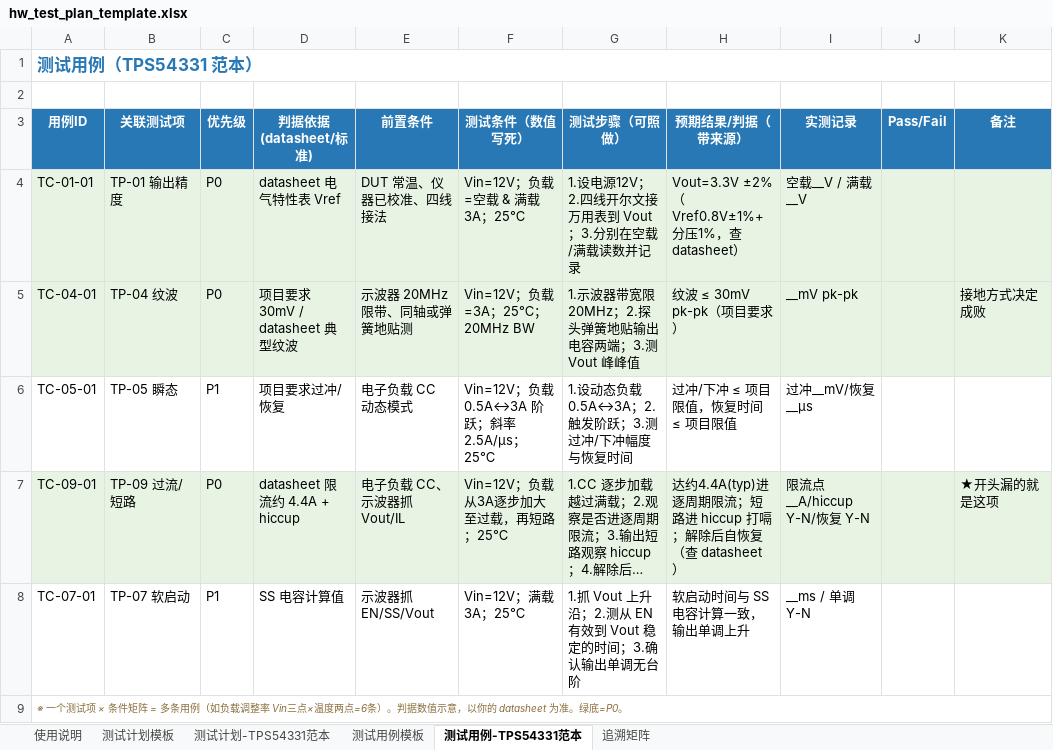
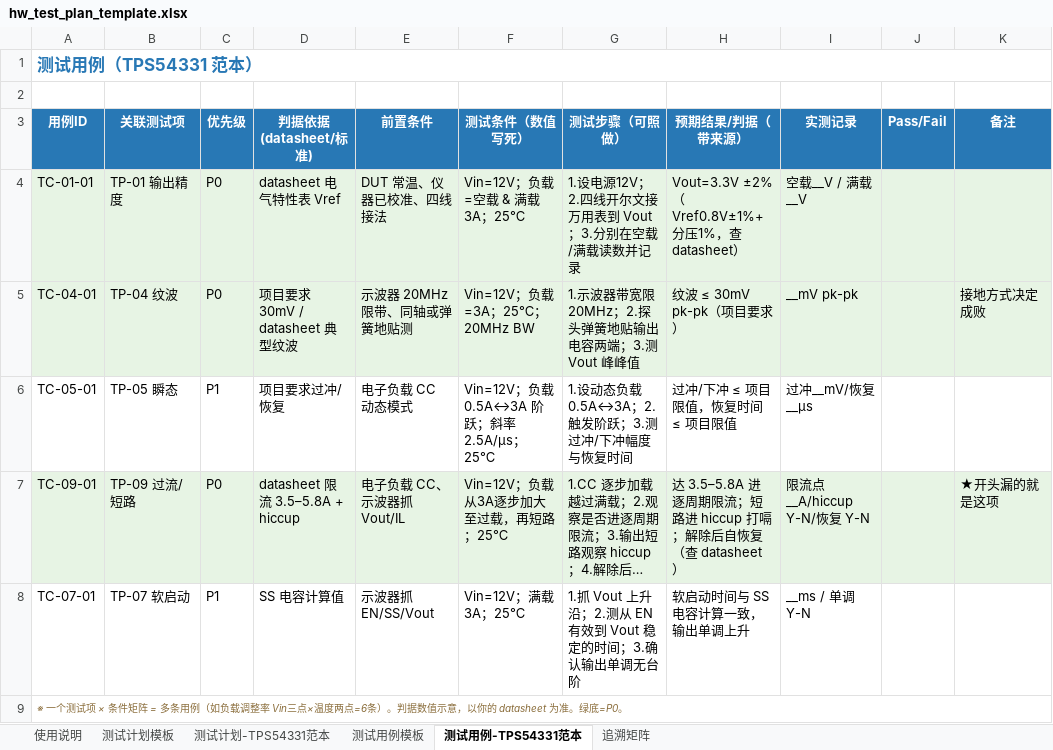
Before and after one commit to hwtest-wiki/hwtest-wiki.github.io, an Excel workbook: public/downloads/hw_test_plan_template.xlsx, sheet 测试用例-TPS54331范本, drawn as a sheet; long unchanged cells end in …; values as stored, in another font and other column widths than the file's, no borders; the diff names each change by its address in the sheet, - before the commit and + after, or states it on an @@ line.

```diff
--- a/public/downloads/hw_test_plan_template.xlsx (sheet 测试用例-TPS54331范本)
+++ b/public/downloads/hw_test_plan_template.xlsx (sheet 测试用例-TPS54331范本)
-D7 (判据依据(datasheet/标准)): datasheet 限流约 4.4A + hiccup
+D7 (判据依据(datasheet/标准)): datasheet 限流 3.5–5.8A + hiccup
-H7 (预期结果/判据（带来源）): 达约4.4A(typ)进逐周期…
+H7 (预期结果/判据（带来源）): 达 3.5–5.8A 进逐周期…
```
Also changed, not shown: sheet 使用说明, sheet 追溯矩阵, sheet 测试计划-TPS54331范本, 3 other files.
